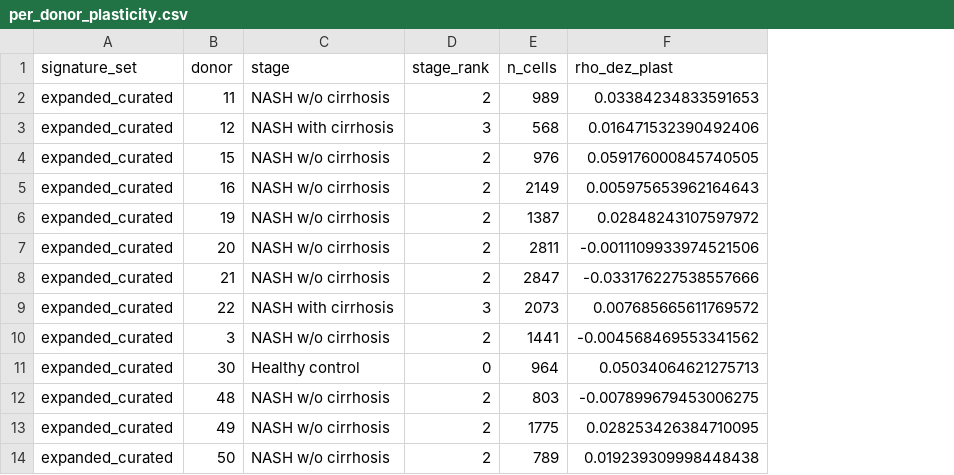
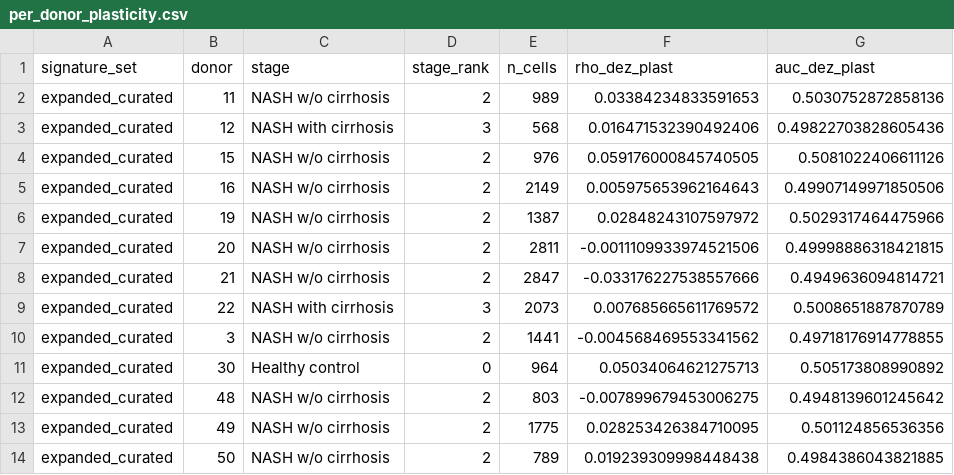
Before and after one commit to roeetekoah/liver-zonation, a CSV file: results/tables/expanded_curated/per_donor_plasticity.csv, drawn as a sheet; only a part is shown; the diff names each change by its address in the sheet, - before the commit and + after, or states it on an @@ line.

```diff
--- a/results/tables/expanded_curated/per_donor_plasticity.csv
+++ b/results/tables/expanded_curated/per_donor_plasticity.csv
+column G (auc_dez_plast), rows 2-14: 0.5030752872858136 | 0.49822703828605436 | 0.5081022406611126 | 0.49907149971850506 | 0.5029317464475966 | 0.49998886318421815 | 0.4949636094814721 | 0.5008651887870789 | 0.49718176914778855 | 0.505173808990892 | 0.4948139601245642 | 0.501124856536356 | 0.4984386043821885
```
Also changed, not shown: results/tables/expanded_curated/collapse_trends.csv, results/tables/paper2_landmark/collapse_trends.csv, 10 other files.
